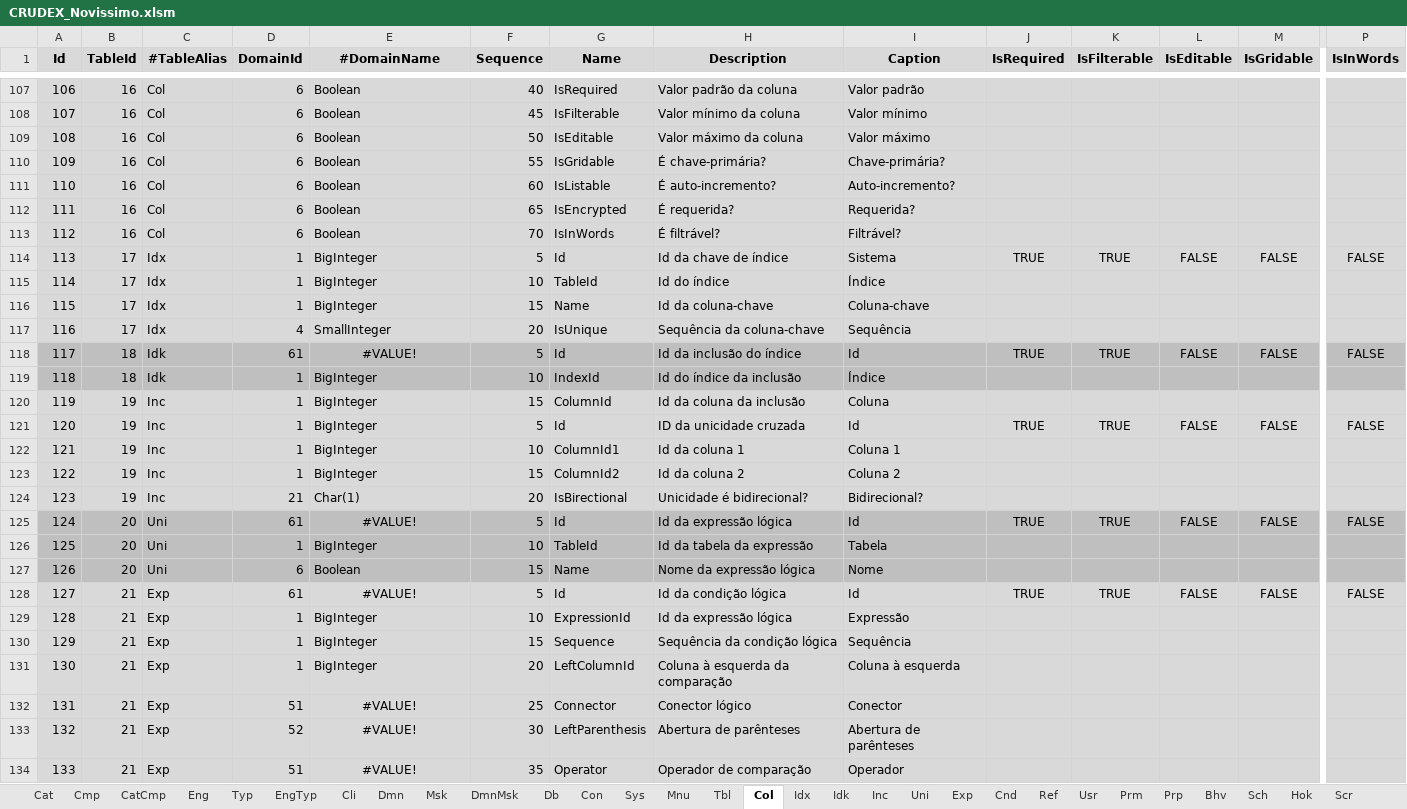
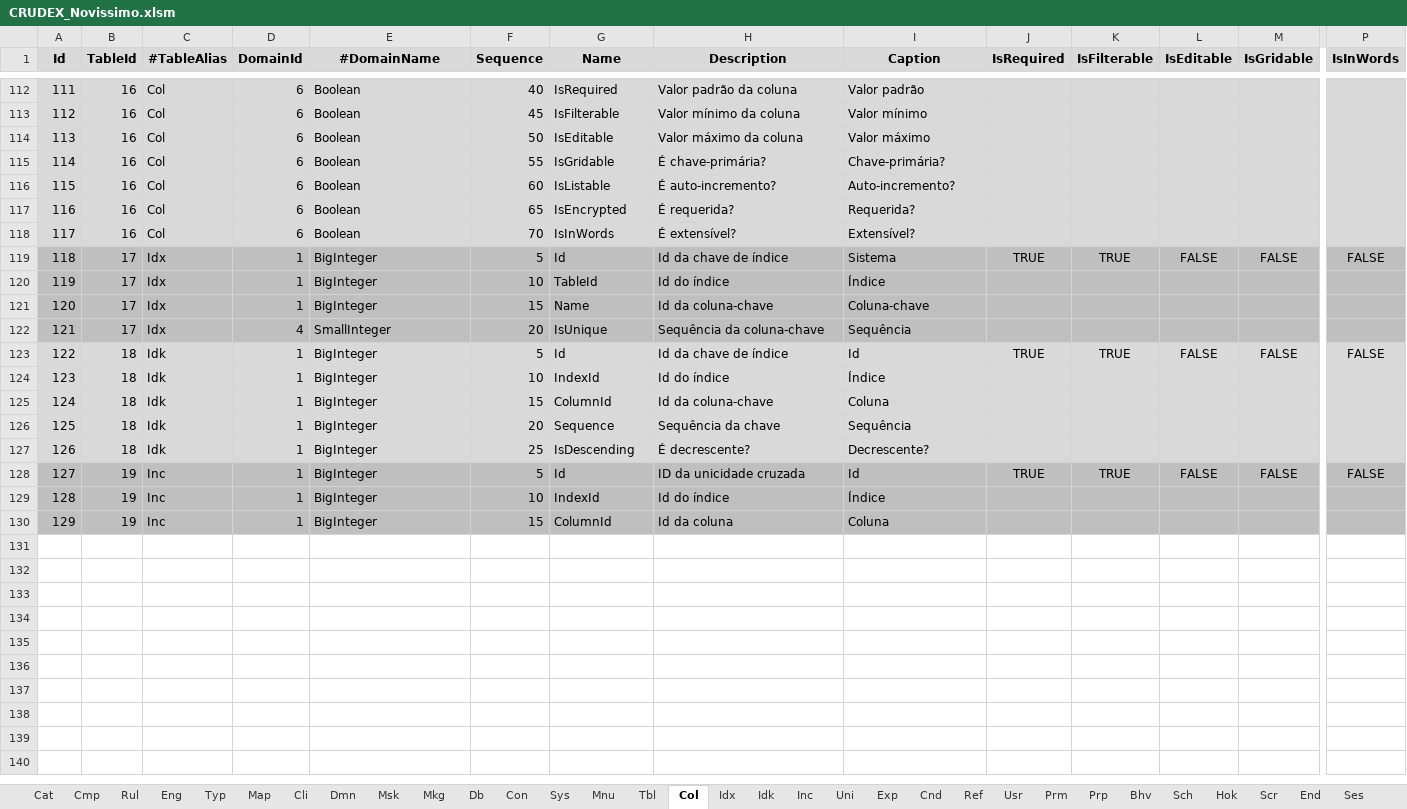
Before and after one commit to joaolabrego/CRUDEX, an Excel workbook: CRUDEX/StaticFiles/Assets/CRUDEX_Novissimo.xlsm, sheet Col, drawn as a sheet; only a part is shown, gaps mark what is left out; values as stored, in another font and other column widths than the file's, no borders; removed rows and columns are numbered as before the commit, all else as after; rows hold the shown columns only; the diff covers the shown part only; the diff names each change by its address in the sheet, - before the commit and + after, or states it on an @@ line.

Commit message:
Atualizacao

```diff
--- a/CRUDEX/StaticFiles/Assets/CRUDEX_Novissimo.xlsm (sheet Col)
+++ b/CRUDEX/StaticFiles/Assets/CRUDEX_Novissimo.xlsm (sheet Col)
-sheet tab: CatCmp
+sheet tab: Rul
-sheet tab: EngTyp
+sheet tab: Map
-sheet tab: DmnMsk
+sheet tab: Mkg
@@ column A (Id) renumbered between rows 33 and 130 @@
-H118 (Description): É filtrável?
+H118 (Description): É extensível?
-I118 (Caption): Filtrável?
+I118 (Caption): Extensível?
-A119:P122 fill: #D9D9D9
+A119:P122 fill: #BFBFBF
-A123:P124 fill: #BFBFBF
+A123:P124 fill: #D9D9D9
-D123 (DomainId): 61
+D123 (DomainId): 1
-E123 (#DomainName): #VALUE!
+E123 (#DomainName): BigInteger
-E123 alignment: center
+E123 alignment: left
-H123 (Description): Id da inclusão do índice
+H123 (Description): Id da chave de índice
-H124 (Description): Id do índice da inclusão
+H124 (Description): Id do índice
-B125 (TableId): 19
+B125 (TableId): 18
-C125 (#TableAlias): Inc
+C125 (#TableAlias): Idk
-H125 (Description): Id da coluna da inclusão
+H125 (Description): Id da coluna-chave
+row 126: 125 | 18 | Idk | 1 | BigInteger | 20 | Sequence | Sequência da chave | Sequência
+row 127: 126 | 18 | Idk | 1 | BigInteger | 25 | IsDescending | É decrescente? | Decrescente?
-A128:P130 fill: #D9D9D9
+A128:P130 fill: #BFBFBF
-G129 (Name): ColumnId1
+G129 (Name): IndexId
-H129 (Description): Id da coluna 1
+H129 (Description): Id do índice
-I129 (Caption): Coluna 1
+I129 (Caption): Índice
-G130 (Name): ColumnId2
+G130 (Name): ColumnId
-H130 (Description): Id da coluna 2
+H130 (Description): Id da coluna
-I130 (Caption): Coluna 2
+I130 (Caption): Coluna
-row 124: 123 | 19 | Inc | 21 | Char(1) | 20 | IsBirectional | Unicidade é bidirecional? | Bidirecional?
-row 125: 124 | 20 | Uni | 61 | #VALUE! | 5 | Id | Id da expressão lógica | Id | TRUE | TRUE | FALSE | FALSE | FALSE
-row 126: 125 | 20 | Uni | 1 | BigInteger | 10 | TableId | Id da tabela da expressão | Tabela
-row 127: 126 | 20 | Uni | 6 | Boolean | 15 | Name | Nome da expressão lógica | Nome
-row 128: 127 | 21 | Exp | 61 | #VALUE! | 5 | Id | Id da condição lógica | Id | TRUE | TRUE | FALSE | FALSE | FALSE
-row 129: 128 | 21 | Exp | 1 | BigInteger | 10 | ExpressionId | Id da expressão lógica | Expressão
-row 130: 129 | 21 | Exp | 1 | BigInteger | 15 | Sequence | Sequência da condição lógica | Sequência
-row 131: 130 | 21 | Exp | 1 | BigInteger | 20 | LeftColumnId | Coluna à esquerda da comparação | Coluna à esquerda
-row 132: 131 | 21 | Exp | 51 | #VALUE! | 25 | Connector | Conector lógico | Conector
-row 133: 132 | 21 | Exp | 52 | #VALUE! | 30 | LeftParenthesis | Abertura de parênteses | Abertura de parênteses
-row 134: 133 | 21 | Exp | 51 | #VALUE! | 35 | Operator | Operador de comparação | Operador
```
Also changed, not shown: 5 added rows, 3 removed rows, 35 edited cells and cell formats elsewhere in this sheet, sheet Tbl, sheet Cat, formulas that keep their value.
